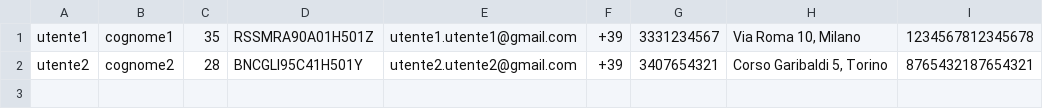
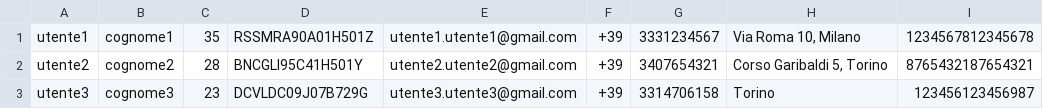
Before and after one commit to SANVITO-LORENZO/EventiPass, a CSV file: documenti/users/utenti.csv, drawn as a sheet.

```diff
--- a/documenti/users/utenti.csv
+++ b/documenti/users/utenti.csv
@@ -2 +2,2 @@ utente1;cognome1;35;RSSMRA90A01H501Z;utente1.utente1@gmail.com;+39;3331234567;Vi
 utente2;cognome2;28;BNCGLI95C41H501Y;utente2.utente2@gmail.com;+39;3407654321;Corso Garibaldi 5, Torino;8765432187654321
+utente3;cognome3;23;DCVLDC09J07B729G;utente3.utente3@gmail.com;+39;3314706158;Torino;123456123456987
```
Also changed, not shown: 4 other files.
